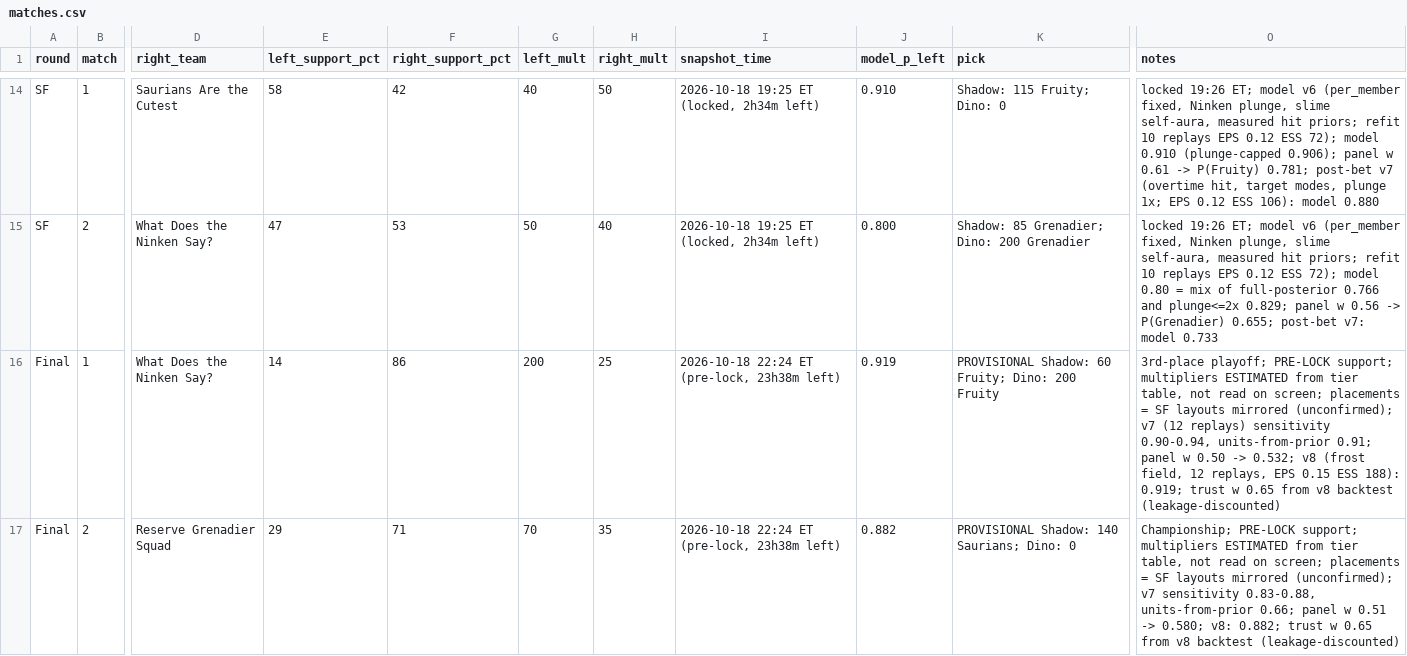
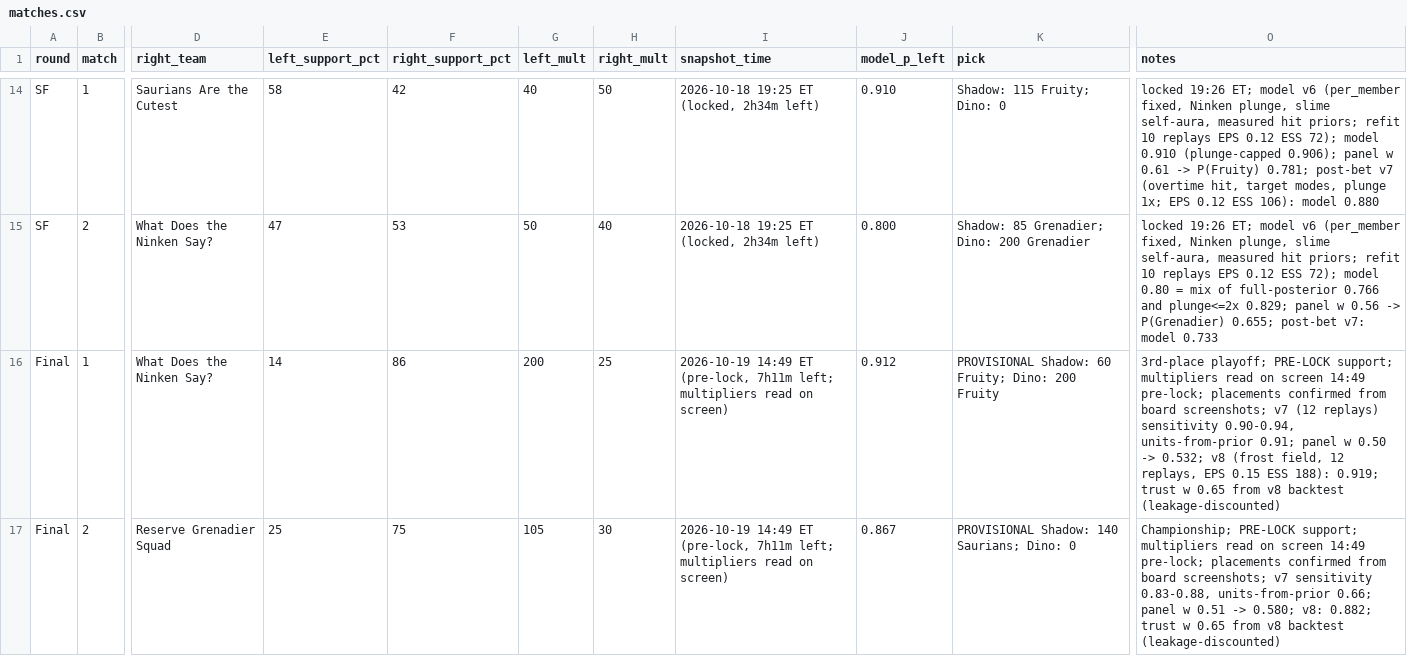
Before and after one commit to jadenzou1-dotcom/genshin-predictive-victory-dynamics, a CSV file: data/matches.csv, drawn as a sheet; only a part is shown, gaps mark what is left out; the diff names each change by its address in the sheet, - before the commit and + after, or states it on an @@ line.

```diff
--- a/data/matches.csv
+++ b/data/matches.csv
-I16:I17 (snapshot_time): 2026-10-18 22:24 ET (pre-lock, 23h38m left)
+I16:I17 (snapshot_time): 2026-10-19 14:49 ET (pre-lock, 7h11m left; multipliers read on screen)
-J16 (model_p_left): 0.919
+J16 (model_p_left): 0.912
-O16 (notes): …support; multipliers ESTIMATED from tier table, not read on screen; placements = SF layouts mirrored (unconfirmed); v7 (12…
+O16 (notes): …support; multipliers read on screen 14:49 pre-lock; placements confirmed from board screenshots; v7 (12…
-E17 (left_support_pct): 29
+E17 (left_support_pct): 25
-F17 (right_support_pct): 71
+F17 (right_support_pct): 75
-G17 (left_mult): 70
+G17 (left_mult): 105
-H17 (right_mult): 35
+H17 (right_mult): 30
-J17 (model_p_left): 0.882
+J17 (model_p_left): 0.867
-O17 (notes): …support; multipliers ESTIMATED from tier table, not read on screen; placements = SF layouts mirrored (unconfirmed); v7 sensitivity…
+O17 (notes): …support; multipliers read on screen 14:49 pre-lock; placements confirmed from board screenshots; v7 sensitivity…
```
Also changed, not shown: data/crowd_log.csv, data/placements.csv, 1 other file.
